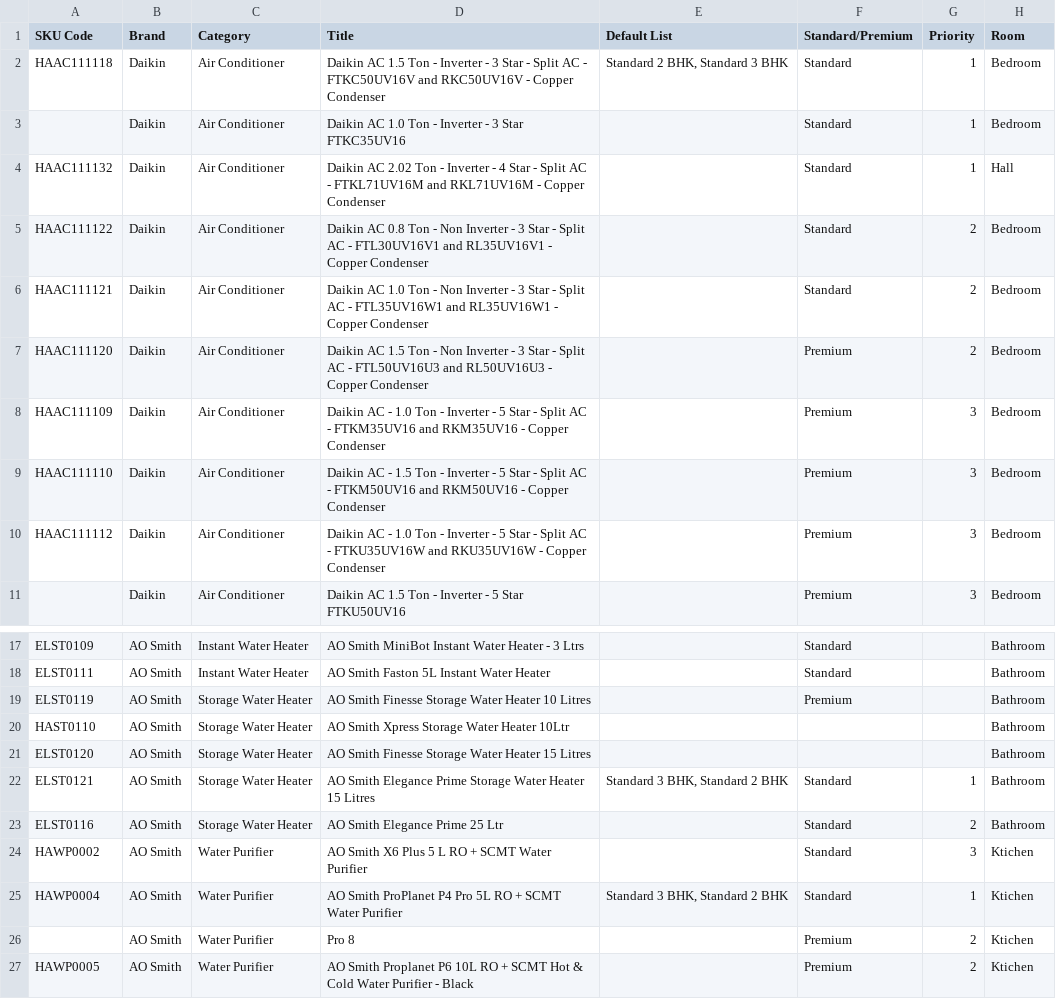
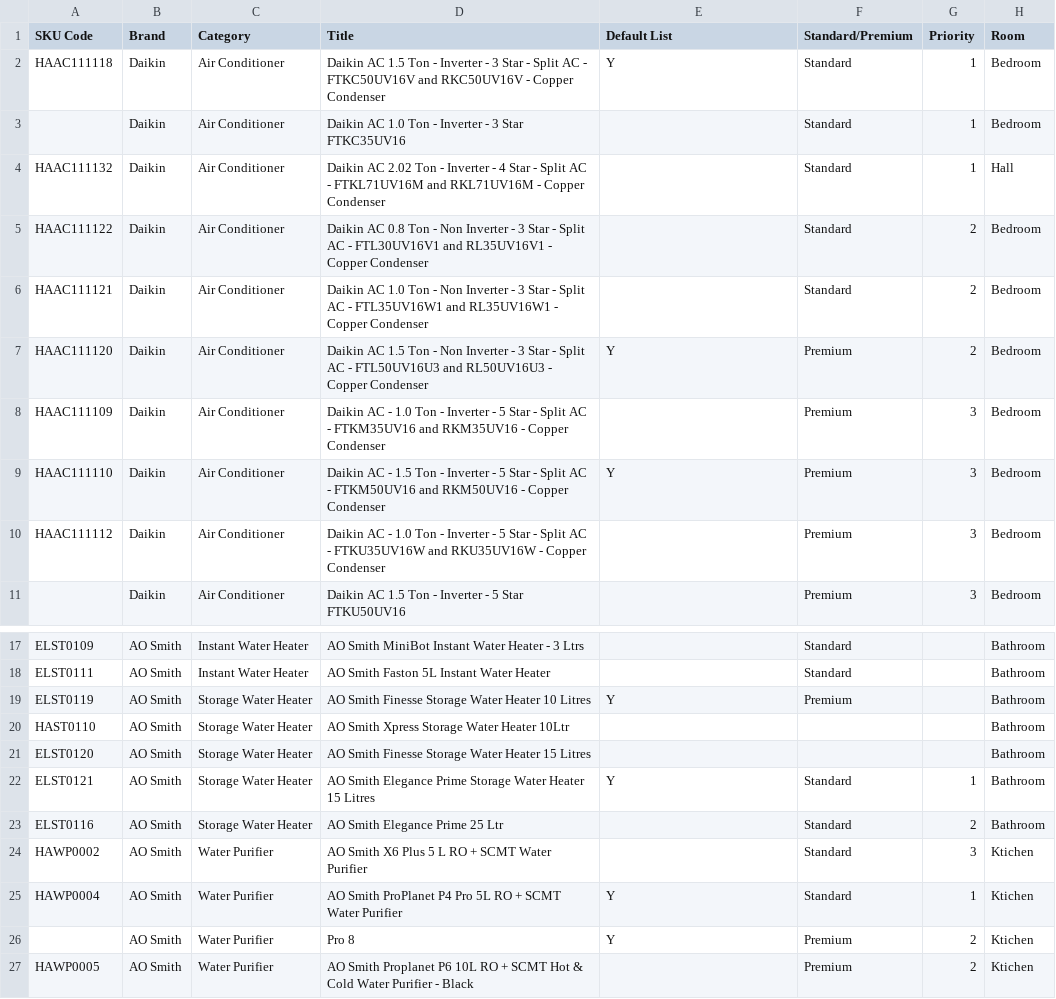
Before and after one commit to slakshnarasimhan/betterhome, a CSV file: web_app/best-seller-2.csv, drawn as a sheet; only a part is shown, gaps mark what is left out; the diff covers the shown part only; the diff names each change by its address in the sheet, - before the commit and + after, or states it on an @@ line.

```diff
--- a/web_app/best-seller-2.csv
+++ b/web_app/best-seller-2.csv
-E2 (Default List): Standard 2 BHK, Standard 3 BHK
+E2 (Default List): Y
-E7 (Default List): (empty)
+E7 (Default List): Y
-E9 (Default List): (empty)
+E9 (Default List): Y
-E19 (Default List): (empty)
+E19 (Default List): Y
-E22 (Default List): Standard 3 BHK, Standard 2 BHK
+E22 (Default List): Y
-E25 (Default List): Standard 3 BHK, Standard 2 BHK
+E25 (Default List): Y
-E26 (Default List): (empty)
+E26 (Default List): Y
```
Also changed, not shown: 18 edited cells elsewhere in this file, 8 other files.
